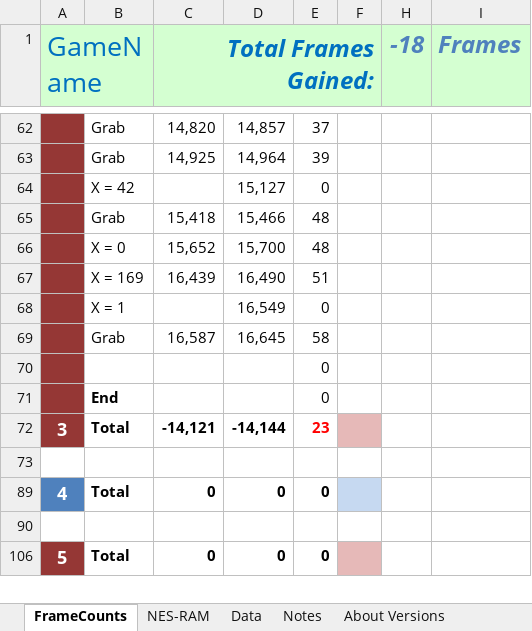
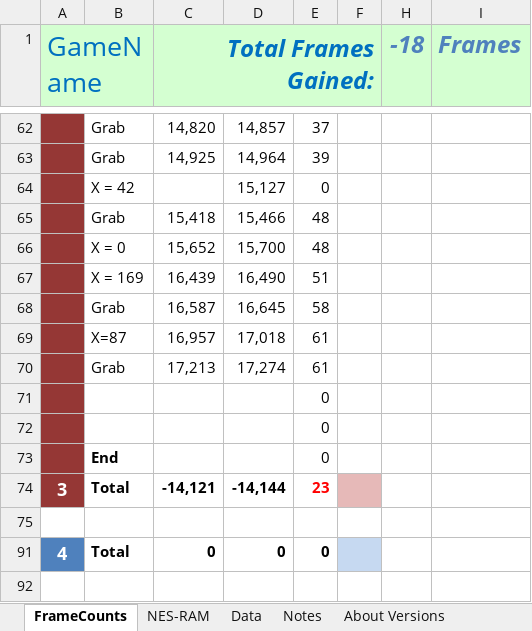
Before and after one commit to MathewWi/adelikat-tas, an Excel workbook: Flintstones/Compare/Flintstones.xlsx, sheet FrameCounts, drawn as a sheet; only a part is shown, gaps mark what is left out; the shorter side is filled out with more unchanged rows; values as stored, in another font and other column widths than the file's, no borders; removed rows and columns are numbered as before the commit, all else as after; the diff names each change by its address in the sheet, - before the commit and + after, or states it on an @@ line.

Commit message:
Flintstones - stuff

```diff
--- a/Flintstones/Compare/Flintstones.xlsx (sheet FrameCounts)
+++ b/Flintstones/Compare/Flintstones.xlsx (sheet FrameCounts)
-row 68:  | X = 1 |  | 16,549 | 0
+row 69:  | X=87 | 16,957 | 17,018 | 61
+row 70:  | Grab | 17,213 | 17,274 | 61
+row 71:  |  |  |  | 0
```
Also changed, not shown: formulas that keep their value, 1 other file.
